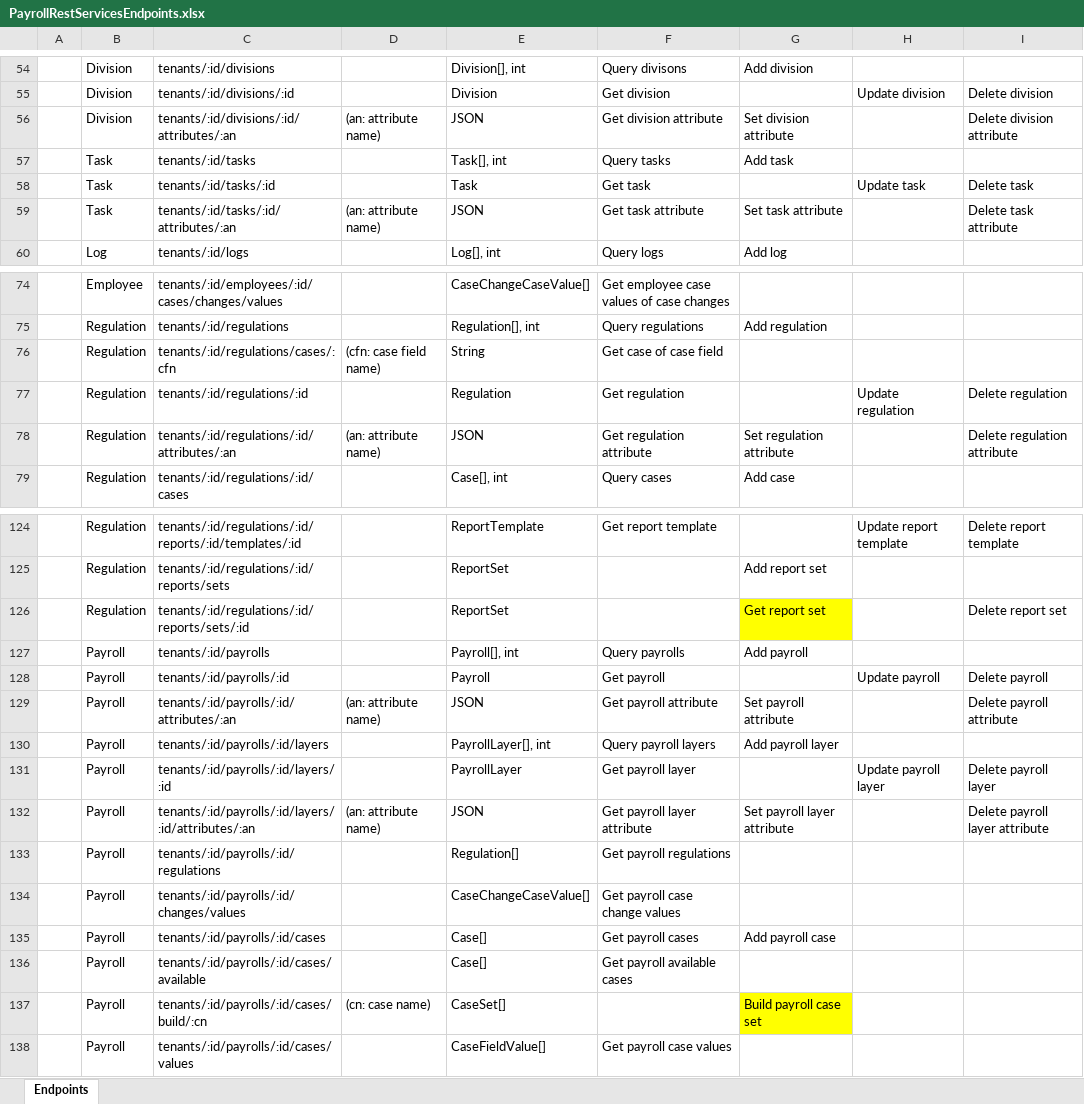
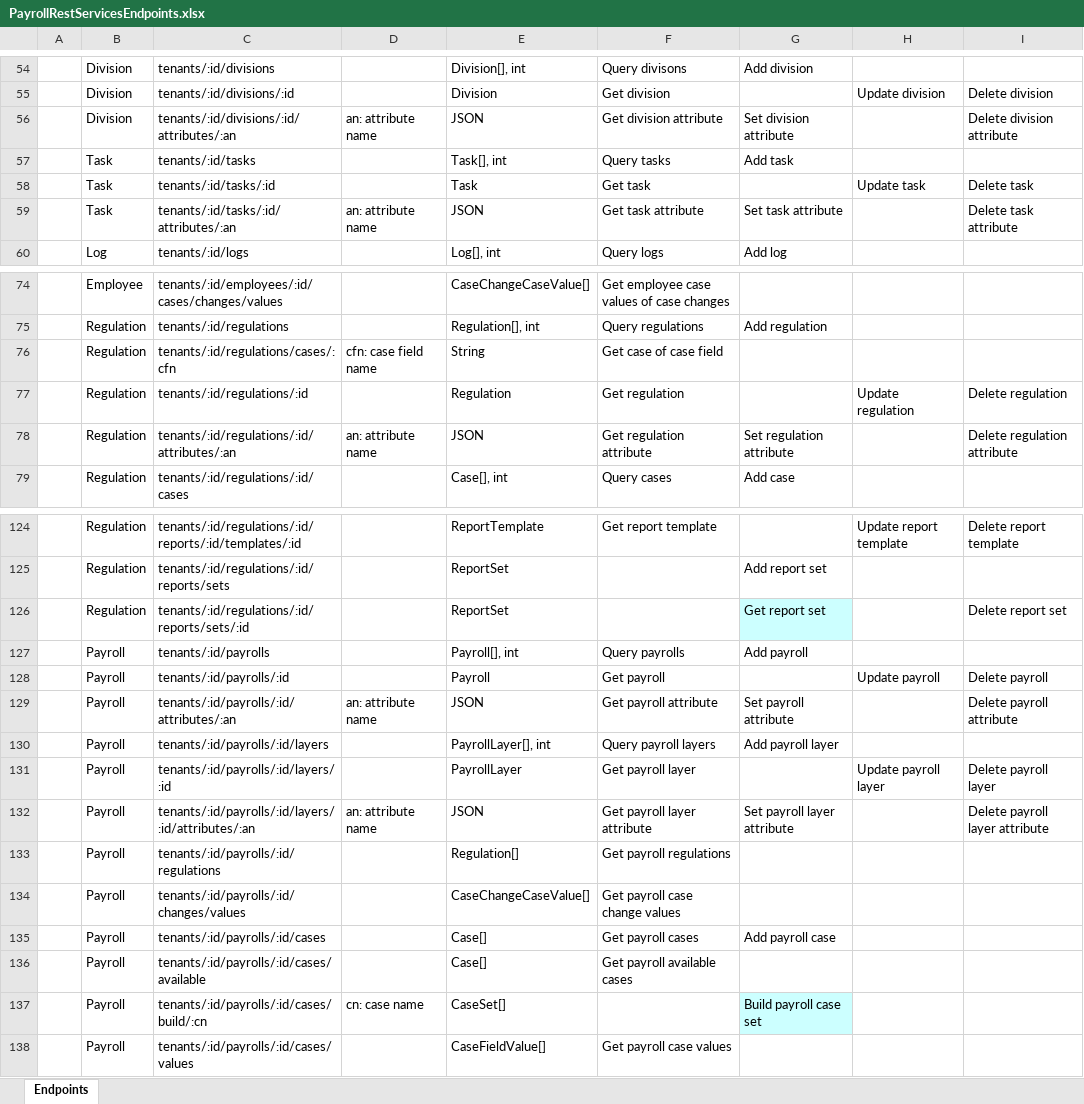
Before and after one commit to Payroll-Engine/PayrollEngine, an Excel workbook: Documents/PayrollRestServicesEndpoints.xlsx, sheet Endpoints, drawn as a sheet; only a part is shown, gaps mark what is left out; values as stored, in another font and other column widths than the file's, no borders; the diff covers the shown part only; the diff names each change by its address in the sheet, - before the commit and + after, or states it on an @@ line.

```diff
--- a/Documents/PayrollRestServicesEndpoints.xlsx (sheet Endpoints)
+++ b/Documents/PayrollRestServicesEndpoints.xlsx (sheet Endpoints)
-D56: (an: attribute name)
+D56: an: attribute name
-D59: (an: attribute name)
+D59: an: attribute name
-D76: (cfn: case field name)
+D76: cfn: case field name
-D78: (an: attribute name)
+D78: an: attribute name
-G126 fill: #FFFF00
+G126 fill: #CCFFFF
-D129: (an: attribute name)
+D129: an: attribute name
-D132: (an: attribute name)
+D132: an: attribute name
-D137: (cn: case name)
+D137: cn: case name
-G137 fill: #FFFF00
+G137 fill: #CCFFFF
```
Also changed, not shown: 1 removed row, 12 edited cells and cell formats elsewhere in this sheet, 11 other files.
